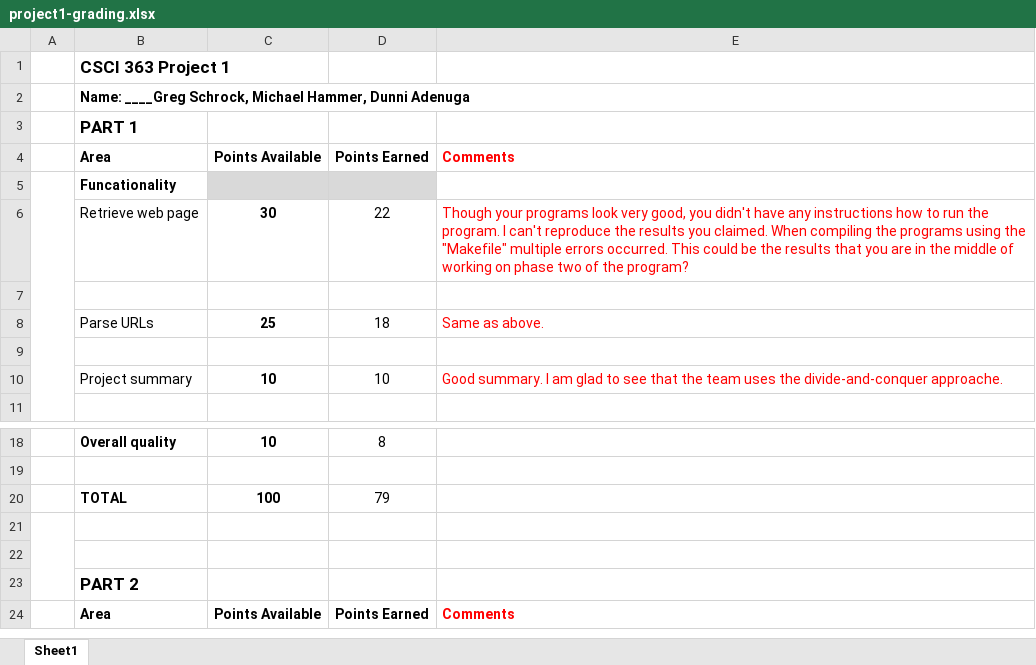
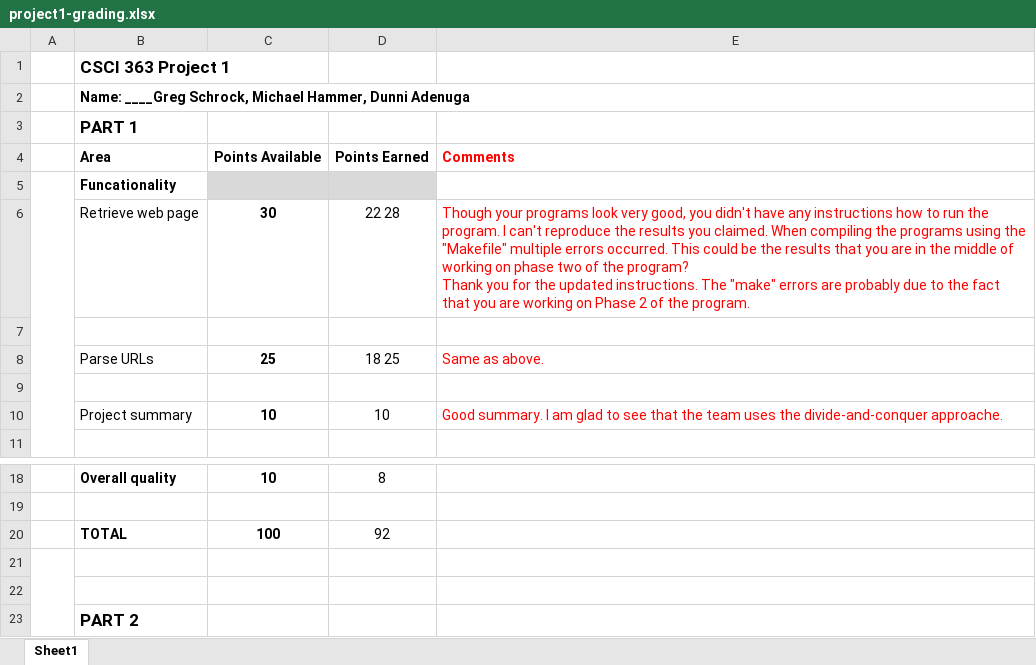
Before and after one commit to DunniAdenuga/csci_363_searchEngine, an Excel workbook: project1-grading.xlsx, sheet Sheet1, drawn as a sheet; only a part is shown, gaps mark what is left out; the shorter side is filled out with more unchanged rows; values as stored, in another font and other column widths than the file's, no borders; ↵ is a line break in a cell; the diff names each change by its address in the sheet, - before the commit and + after, or states it on an @@ line.

Commit message:
updated phase 1 grading, error file included

```diff
--- a/project1-grading.xlsx (sheet Sheet1)
+++ b/project1-grading.xlsx (sheet Sheet1)
-D6: 22
+D6: 22 28
-E6: …the program?
+E6: …the program? ↵ Thank you for the updated instructions. The "make" errors are probably due to the fact that you are working on Phase 2 of the program.
-D8: 18
+D8: 18 25
-D20: 79
+D20: 92
```
Also changed, not shown: 1 other file.
